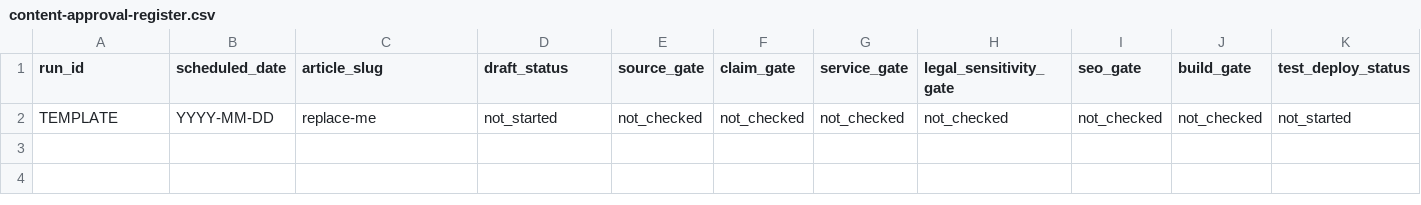
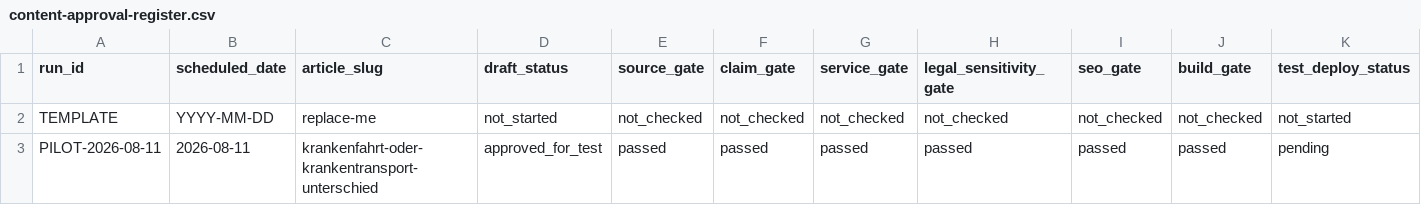
Before and after one commit to nasirahmad84-design/krankenfahrten-bad-homburg, a CSV file: automation/blog/content-approval-register.csv, drawn as a sheet; only a part is shown; rows hold the shown columns only; the diff names each change by its address in the sheet, - before the commit and + after, or states it on an @@ line.

```diff
--- a/automation/blog/content-approval-register.csv
+++ b/automation/blog/content-approval-register.csv
+row 3: PILOT-2026-08-11 | 2026-08-11 | krankenfahrt-oder-krankentransport-unterschied | approved_for_test | passed | passed | passed | passed | passed | passed | pending
```
Also changed, not shown: automation/blog/source-inventory.csv, 22 other files.
